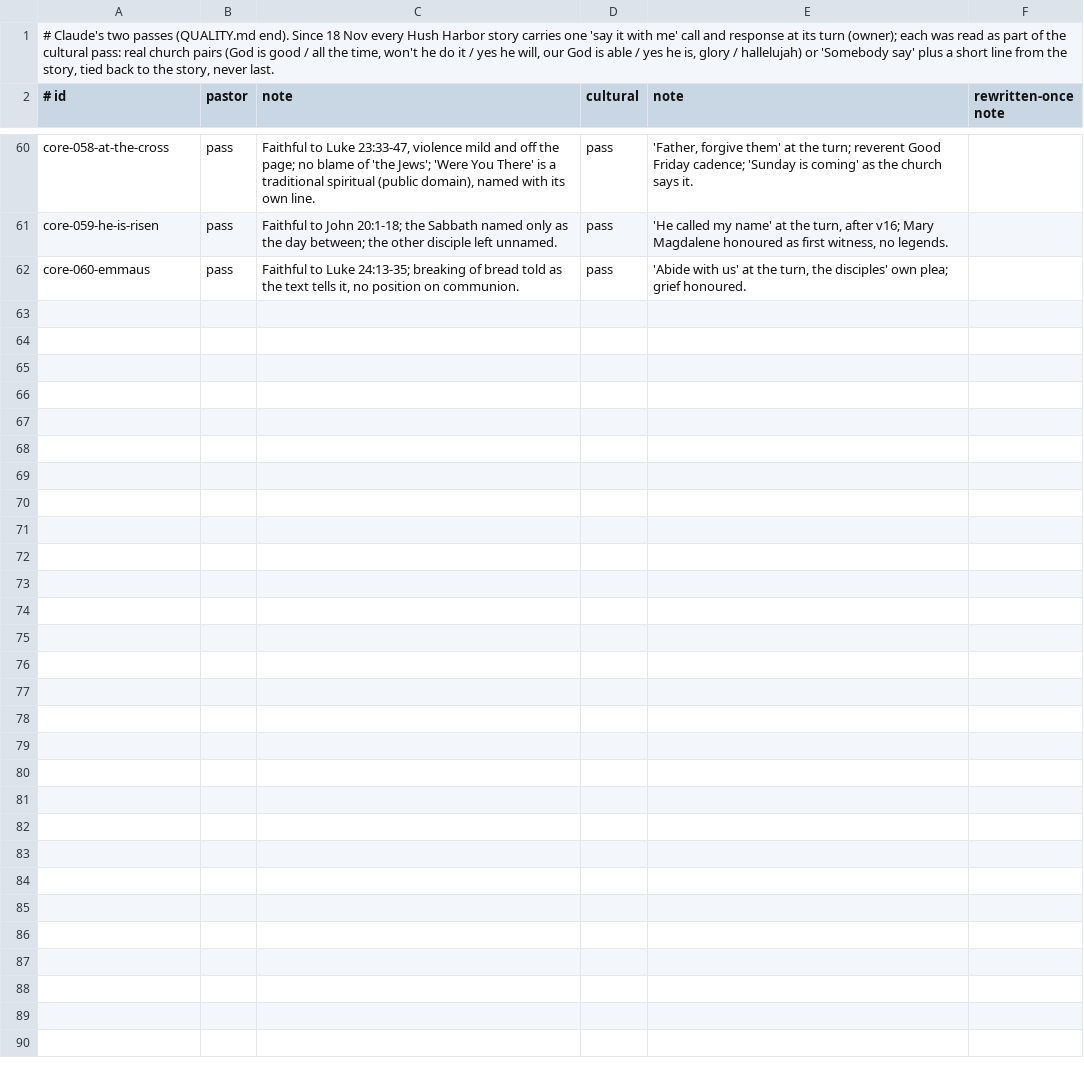
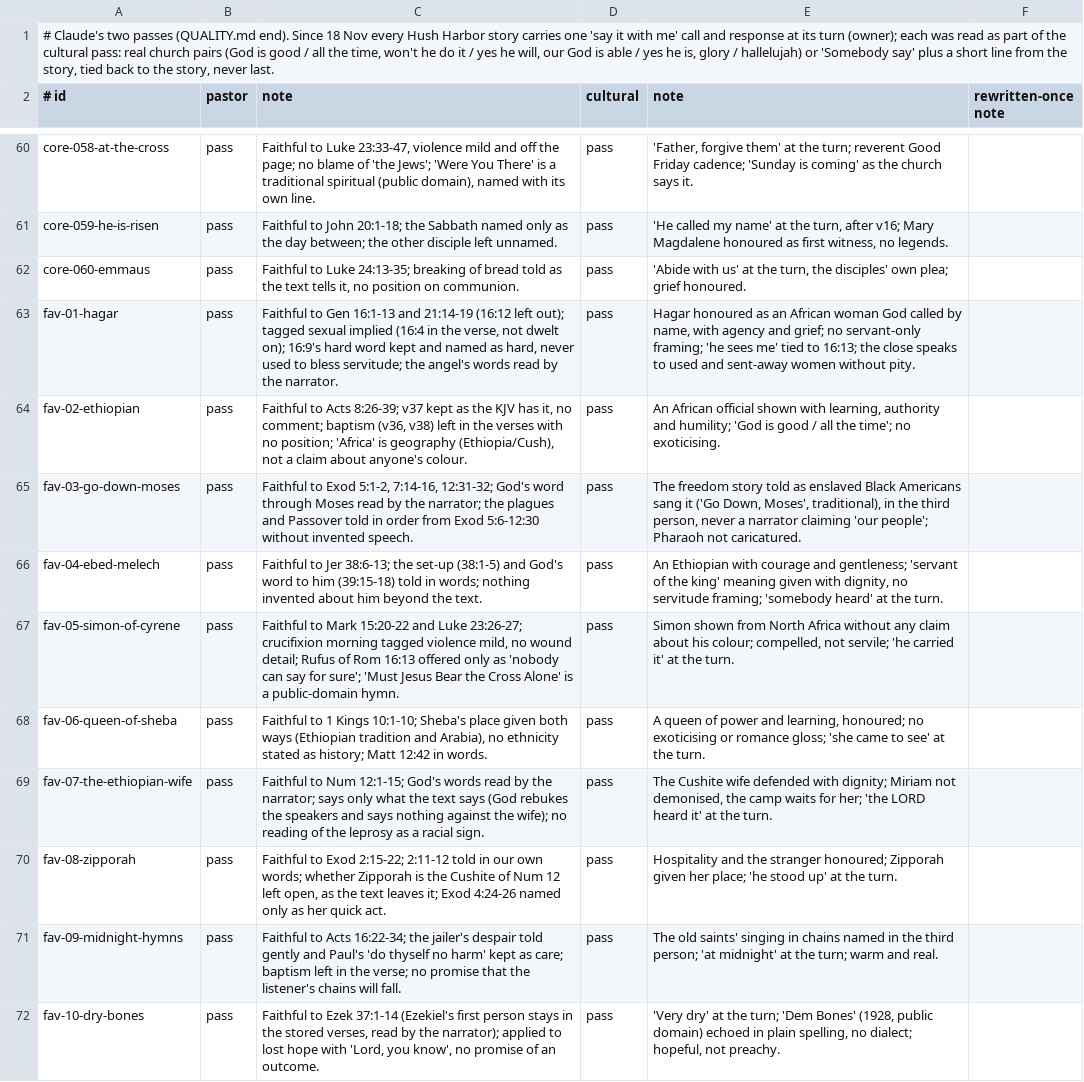
Before and after one commit to seq23/peace-be-still, a TSV file: content/src/reviews/stories-hush-harbor.tsv, drawn as a sheet; only a part is shown, gaps mark what is left out.

```diff
--- a/content/src/reviews/stories-hush-harbor.tsv
+++ b/content/src/reviews/stories-hush-harbor.tsv
@@ -62 +62,11 @@ core-059-he-is-risen	pass	Faithful to John 20:1-18; the Sabbath named only as th
 core-060-emmaus	pass	Faithful to Luke 24:13-35; breaking of bread told as the text tells it, no position on communion.	pass	'Abide with us' at the turn, the disciples' own plea; grief honoured.
+fav-01-hagar	pass	Faithful to Gen 16:1-13 and 21:14-19 (16:12 left out); tagged sexual implied (16:4 in the verse, not dwelt on); 16:9's hard word kept and named as hard, never used to bless servitude; the angel's words read by the narrator.	pass	Hagar honoured as an African woman God called by name, with agency and grief; no servant-only framing; 'he sees me' tied to 16:13; the close speaks to used and sent-away women without pity.
+fav-02-ethiopian	pass	Faithful to Acts 8:26-39; v37 kept as the KJV has it, no comment; baptism (v36, v38) left in the verses with no position; 'Africa' is geography (Ethiopia/Cush), not a claim about anyone's colour.	pass	An African official shown with learning, authority and humility; 'God is good / all the time'; no exoticising.
+fav-03-go-down-moses	pass	Faithful to Exod 5:1-2, 7:14-16, 12:31-32; God's word through Moses read by the narrator; the plagues and Passover told in order from Exod 5:6-12:30 without invented speech.	pass	The freedom story told as enslaved Black Americans sang it ('Go Down, Moses', traditional), in the third person, never a narrator claiming 'our people'; Pharaoh not caricatured.
+fav-04-ebed-melech	pass	Faithful to Jer 38:6-13; the set-up (38:1-5) and God's word to him (39:15-18) told in words; nothing invented about him beyond the text.	pass	An Ethiopian with courage and gentleness; 'servant of the king' meaning given with dignity, no servitude framing; 'somebody heard' at the turn.
+fav-05-simon-of-cyrene	pass	Faithful to Mark 15:20-22 and Luke 23:26-27; crucifixion morning tagged violence mild, no wound detail; Rufus of Rom 16:13 offered only as 'nobody can say for sure'; 'Must Jesus Bear the Cross Alone' is a public-domain hymn.	pass	Simon shown from North Africa without any claim about his colour; compelled, not servile; 'he carried it' at the turn.
+fav-06-queen-of-sheba	pass	Faithful to 1 Kings 10:1-10; Sheba's place given both ways (Ethiopian tradition and Arabia), no ethnicity stated as history; Matt 12:42 in words.	pass	A queen of power and learning, honoured; no exoticising or romance gloss; 'she came to see' at the turn.
+fav-07-the-ethiopian-wife	pass	Faithful to Num 12:1-15; God's words read by the narrator; says only what the text says (God rebukes the speakers and says nothing against the wife); no reading of the leprosy as a racial sign.	pass	The Cushite wife defended with dignity; Miriam not demonised, the camp waits for her; 'the LORD heard it' at the turn.
+fav-08-zipporah	pass	Faithful to Exod 2:15-22; 2:11-12 told in our own words; whether Zipporah is the Cushite of Num 12 left open, as the text leaves it; Exod 4:24-26 named only as her quick act.	pass	Hospitality and the stranger honoured; Zipporah given her place; 'he stood up' at the turn.
+fav-09-midnight-hymns	pass	Faithful to Acts 16:22-34; the jailer's despair told gently and Paul's 'do thyself no harm' kept as care; baptism left in the verse; no promise that the listener's chains will fall.	pass	The old saints' singing in chains named in the third person; 'at midnight' at the turn; warm and real.
+fav-10-dry-bones	pass	Faithful to Ezek 37:1-14 (Ezekiel's first person stays in the stored verses, read by the narrator); applied to lost hope with 'Lord, you know', no promise of an outcome.	pass	'Very dry' at the turn; 'Dem Bones' (1928, public domain) echoed in plain spelling, no dialect; hopeful, not preachy.
```
Also changed, not shown: content/src/drafts/log.tsv, 12 other files.
